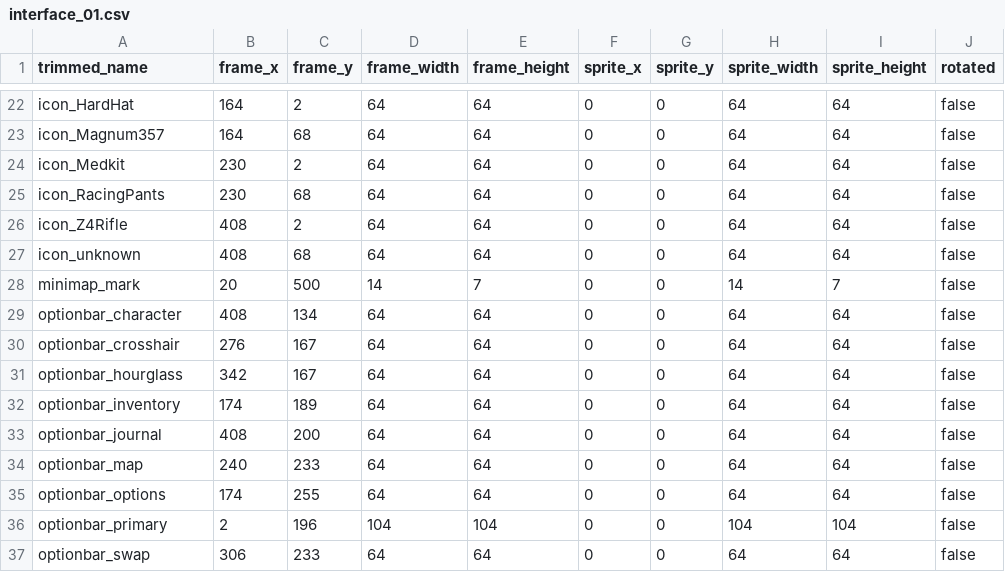
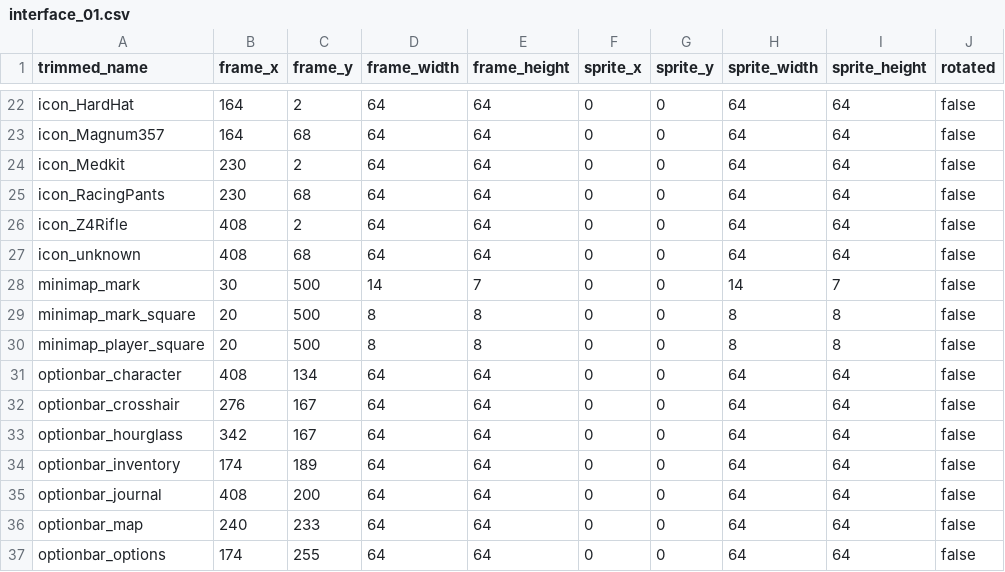
Before and after one commit to jordansavant/roguezombie, a CSV file: content/interface_01.csv, drawn as a sheet; only a part is shown, gaps mark what is left out; the shorter side is filled out with more unchanged rows.

Commit message:
minimap yay

```diff
--- a/content/interface_01.csv
+++ b/content/interface_01.csv
@@ -27,3 +27,5 @@ icon_Z4Rifle,408,2,64,64,0,0,64,64,false
 icon_unknown,408,68,64,64,0,0,64,64,false
-minimap_mark,20,500,14,7,0,0,14,7,false
+minimap_mark,30,500,14,7,0,0,14,7,false
+minimap_mark_square,20,500,8,8,0,0,8,8,false
+minimap_player_square,20,500,8,8,0,0,8,8,false
 optionbar_character,408,134,64,64,0,0,64,64,false
```
Also changed, not shown: 7 other files.
